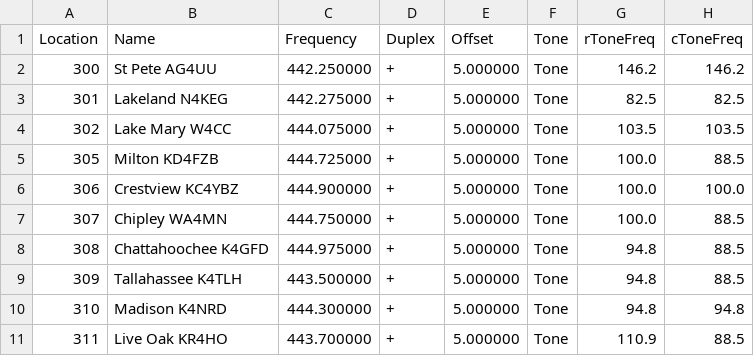
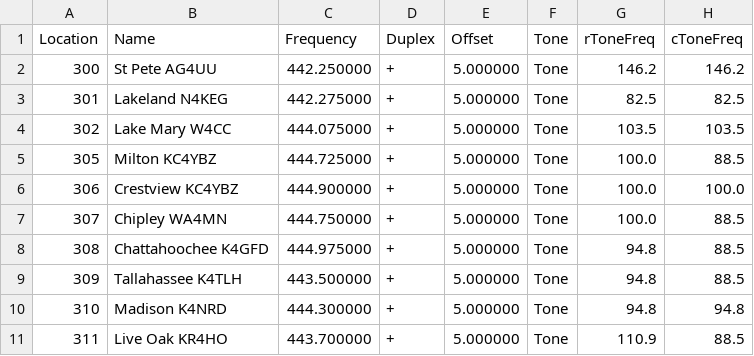
Before and after one commit to rsnbrgr/SARnet, a CSV file: parc_sarnet.csv, drawn as a sheet; only a part is shown; the diff names each change by its address in the sheet, - before the commit and + after, or states it on an @@ line.

Commit message:
Version 1.01
Minor update to .csv, added new table with no channel numbers so you can decide them for yourself

```diff
--- a/parc_sarnet.csv
+++ b/parc_sarnet.csv
-B5 (Name): Milton KD4FZB
+B5 (Name): Milton KC4YBZ
```
Also changed, not shown: 1 other file.
